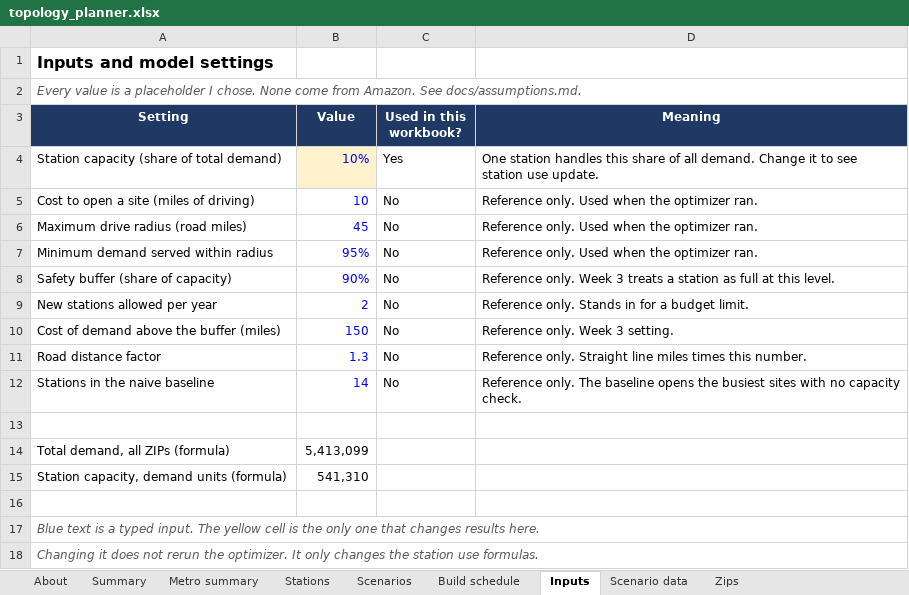
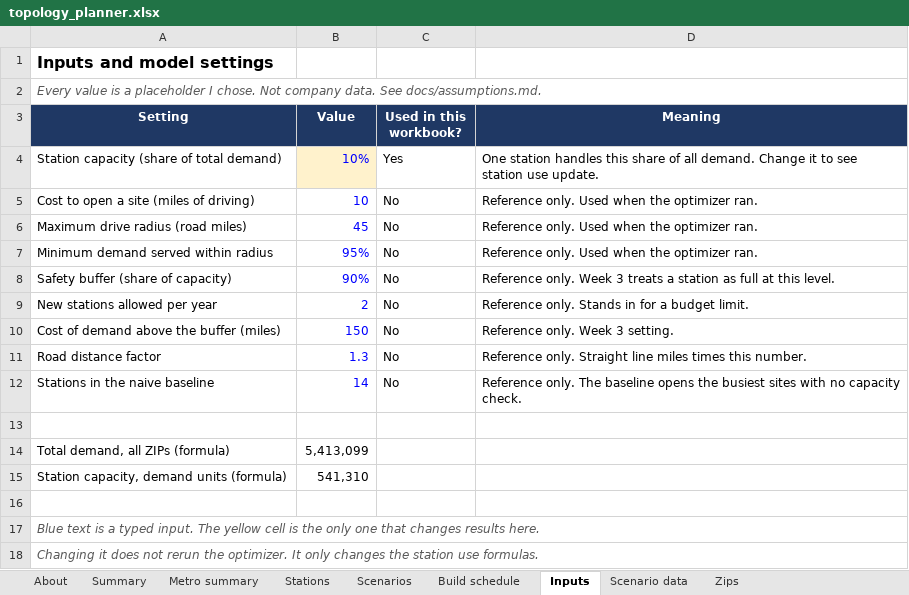
Before and after one commit to AbhishekAmbekar/Topology-Planner, an Excel workbook: outputs/topology_planner.xlsx, sheet Inputs, drawn as a sheet; values as stored, in another font and other column widths than the file's, no borders; the diff names each change by its address in the sheet, - before the commit and + after, or states it on an @@ line.

```diff
--- a/outputs/topology_planner.xlsx (sheet Inputs)
+++ b/outputs/topology_planner.xlsx (sheet Inputs)
-A2 (Setting): …I chose. None come from Amazon. See docs/assumptions.md.
+A2 (Setting): …I chose. Not company data. See docs/assumptions.md.
```
Also changed, not shown: sheet About, sheet Summary, charts or pictures, 4 other files.
